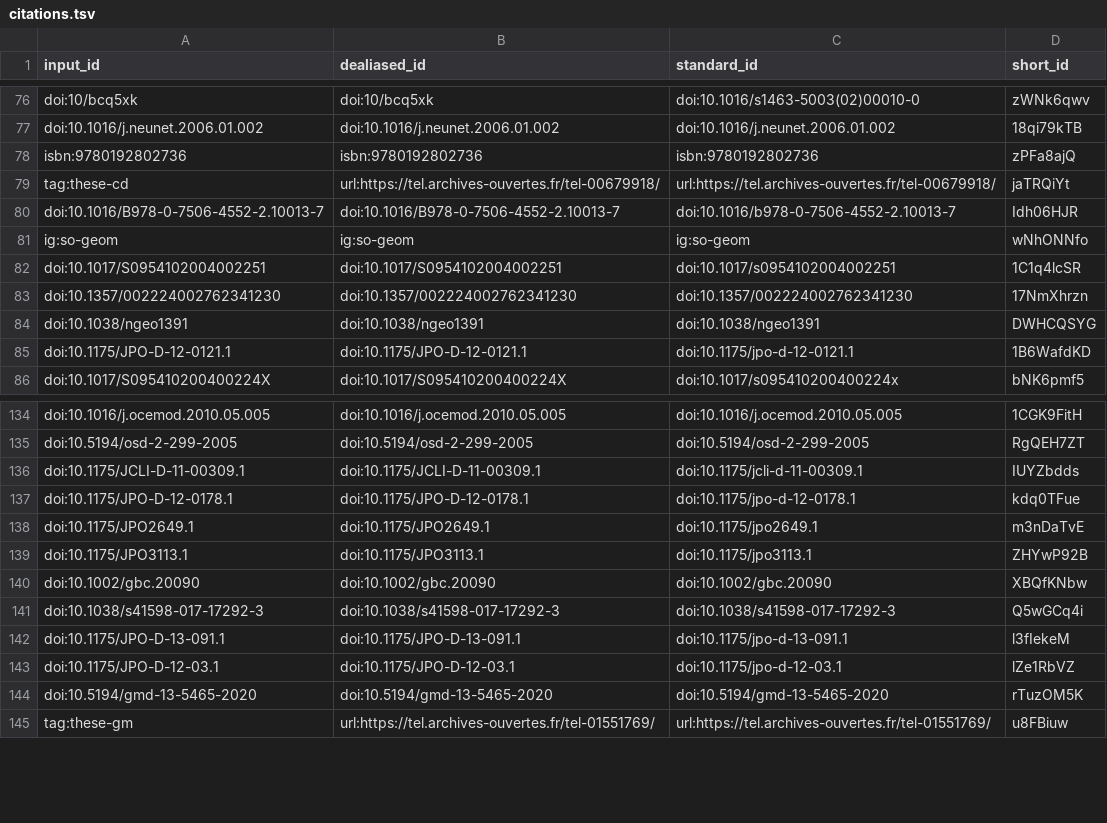
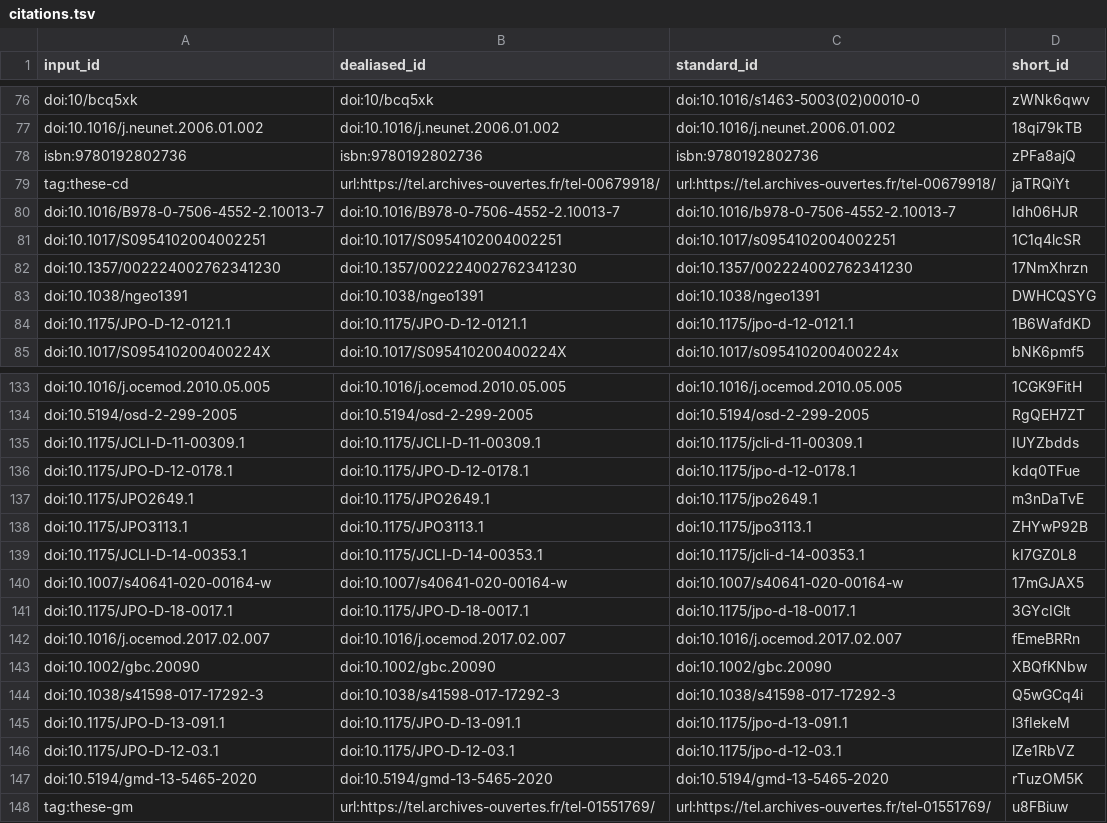
Before and after one commit to lesommer/habilitation-recherche, a TSV file: citations.tsv, drawn as a sheet; only a part is shown, gaps mark what is left out; removed rows and columns are numbered as before the commit, all else as after; the diff names each change by its address in the sheet, - before the commit and + after, or states it on an @@ line.

```diff
--- a/citations.tsv
+++ b/citations.tsv
-row 81: ig:so-geom | ig:so-geom | ig:so-geom | wNhONNfo
+row 139: doi:10.1175/JCLI-D-14-00353.1 | doi:10.1175/JCLI-D-14-00353.1 | doi:10.1175/jcli-d-14-00353.1 | kI7GZ0L8
+row 140: doi:10.1007/s40641-020-00164-w | doi:10.1007/s40641-020-00164-w | doi:10.1007/s40641-020-00164-w | 17mGJAX5
+row 141: doi:10.1175/JPO-D-18-0017.1 | doi:10.1175/JPO-D-18-0017.1 | doi:10.1175/jpo-d-18-0017.1 | 3GYcIGlt
+row 142: doi:10.1016/j.ocemod.2017.02.007 | doi:10.1016/j.ocemod.2017.02.007 | doi:10.1016/j.ocemod.2017.02.007 | fEmeBRRn
```
Also changed, not shown: 5 other files.
